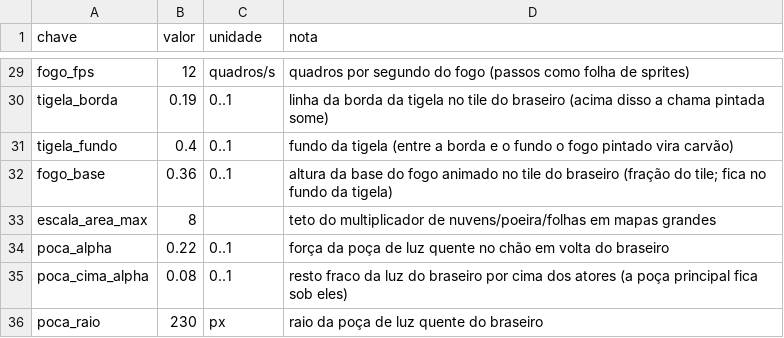
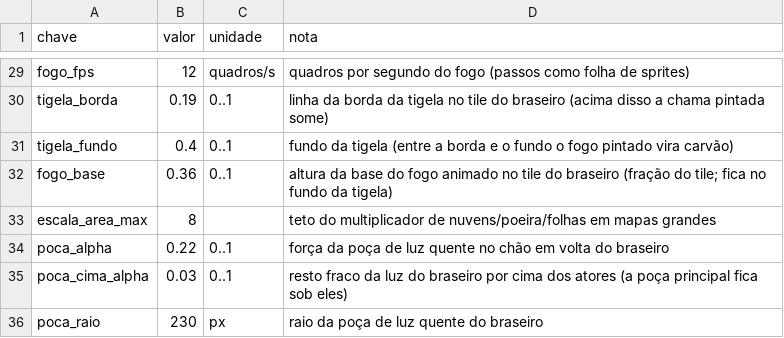
Before and after one commit to Willvinicius2/echoes-of-the-shatter, a CSV file: godot/data2d/clima.csv, drawn as a sheet; only a part is shown, gaps mark what is left out.

```diff
--- a/godot/data2d/clima.csv
+++ b/godot/data2d/clima.csv
@@ -34,3 +34,3 @@ escala_area_max,8,,teto do multiplicador de nuvens/poeira/folhas em mapas grande
 poca_alpha,0.22,0..1,força da poça de luz quente no chão em volta do braseiro
-poca_cima_alpha,0.08,0..1,resto fraco da luz do braseiro por cima dos atores (a poça principal fica sob eles)
+poca_cima_alpha,0.03,0..1,resto fraco da luz do braseiro por cima dos atores (a poça principal fica sob eles)
 poca_raio,230,px,raio da poça de luz quente do braseiro
```
Also changed, not shown: 3 other files.
